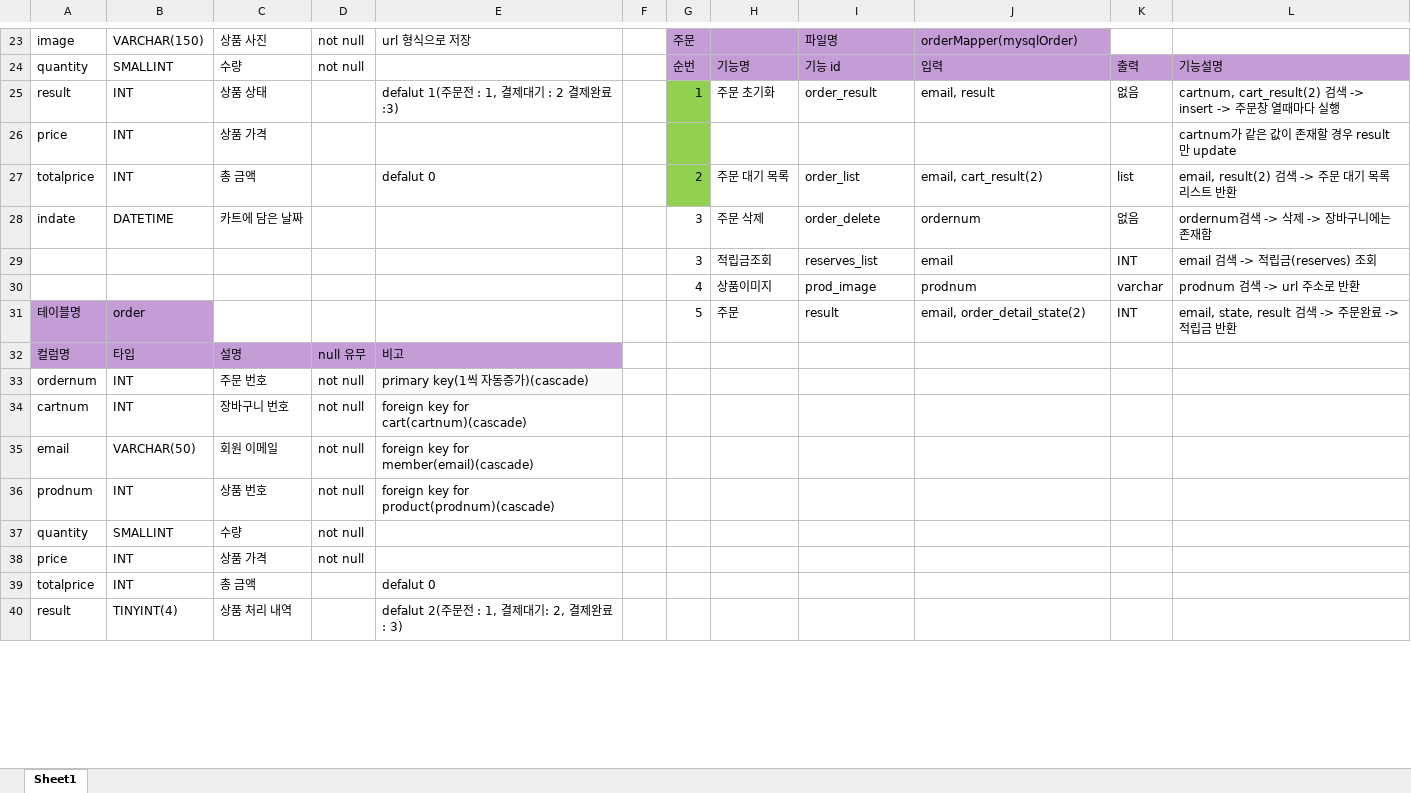
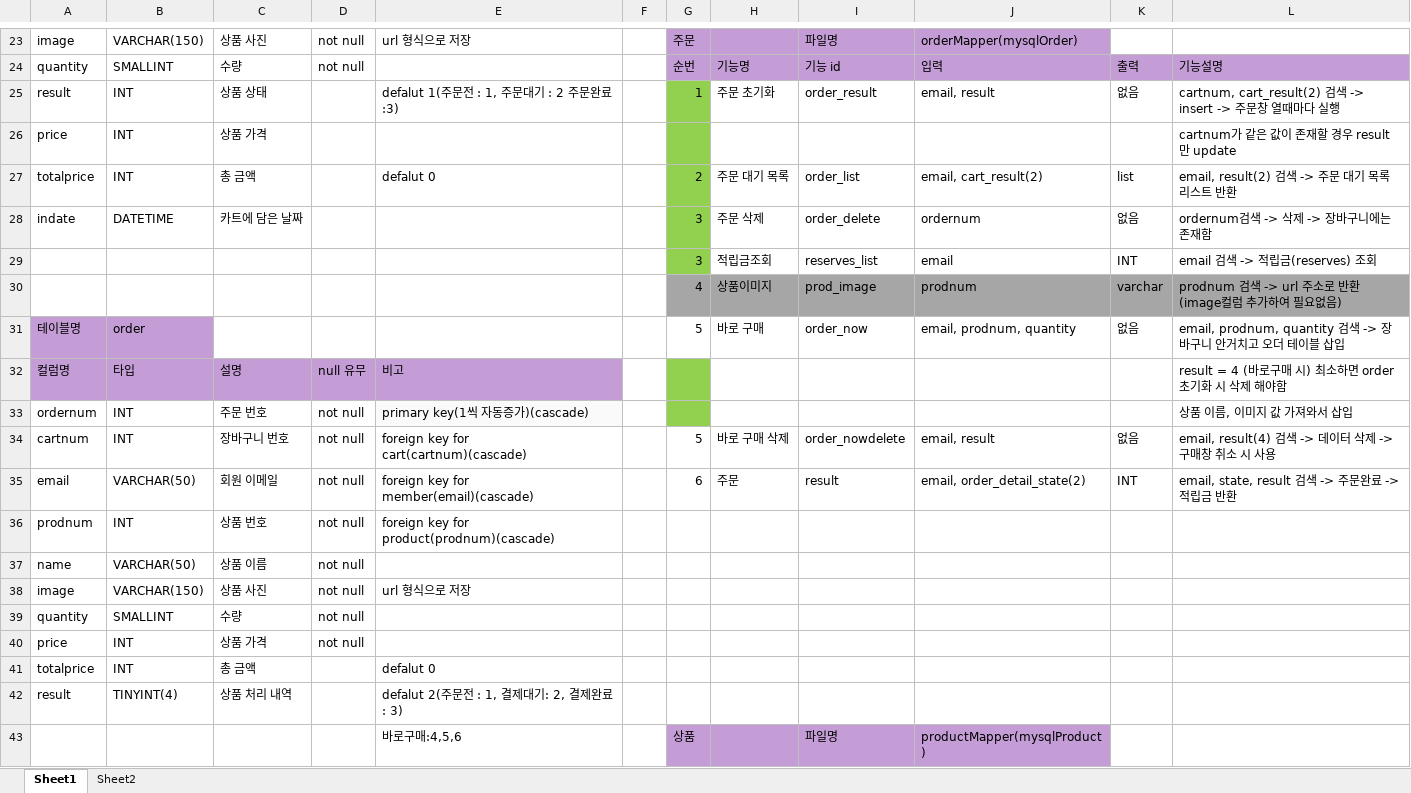
Before and after one commit to Naury74/Boramjul_Web, an Excel workbook: 스프링작업자료/Mapper/mapper기능정리.xlsx, sheet Sheet1, drawn as a sheet; only a part is shown, gaps mark what is left out; values as stored, in another font and other column widths than the file's, no borders; the diff covers the shown part only; the diff names each change by its address in the sheet, - before the commit and + after, or states it on an @@ line.

```diff
--- a/스프링작업자료/Mapper/mapper기능정리.xlsx (sheet Sheet1)
+++ b/스프링작업자료/Mapper/mapper기능정리.xlsx (sheet Sheet1)
+sheet tab: Sheet2
-E25: defalut 1(주문전 : 1, 결제대기 : 2 결제완료:3)
+E25: defalut 1(주문전 : 1, 주문대기 : 2 주문완료:3)
-G28:G29 fill: none
+G28:G29 fill: #92D050
-G30:L30 fill: none
+G30:L30 fill: #A6A6A6
-L30: prodnum 검색 -> url 주소로 반환
+L30: prodnum 검색 -> url 주소로 반환 (image컬럼 추가하여 필요없음)
-H31: 주문
+H31: 바로 구매
-I31: result
+I31: order_now
-J31: email, order_detail_state(2)
+J31: email, prodnum, quantity
-K31: INT
+K31: 없음
-L31: email, state, result 검색 -> 주문완료 -> 적립금 반환
+L31: email, prodnum, quantity 검색 -> 장바구니 안거치고 오더 테이블 삽입
-G32:G33 fill: none
+G32:G33 fill: #92D050
-L32: (empty)
+L32: result = 4 (바로구매 시) 최소하면 order 초기화 시 삭제 해야함
-L33: (empty)
+L33: 상품 이름, 이미지 값 가져와서 삽입
-G34: (empty)
+G34: 5
-H34: (empty)
+H34: 바로 구매 삭제
-I34: (empty)
+I34: order_nowdelete
-J34: (empty)
+J34: email, result
-K34: (empty)
+K34: 없음
-L34: (empty)
+L34: email, result(4) 검색 -> 데이터 삭제 -> 구매창 취소 시 사용
-G35: (empty)
+G35: 6
-H35: (empty)
+H35: 주문
-I35: (empty)
+I35: result
-J35: (empty)
+J35: email, order_detail_state(2)
-K35: (empty)
+K35: INT
-L35: (empty)
+L35: email, state, result 검색 -> 주문완료 -> 적립금 반환
+row 37: name | VARCHAR(50) | 상품 이름 | not null
+row 38: image | VARCHAR(150) | 상품 사진 | not null | url 형식으로 저장
+row 43:  |  |  |  | 바로구매:4,5,6 |  | 상품 |  | 파일명 | productMapper(mysqlProduct)
```
Also changed, not shown: 3 added rows, 6 removed rows, 87 edited cells and cell formats elsewhere in this sheet, 1 other file.
